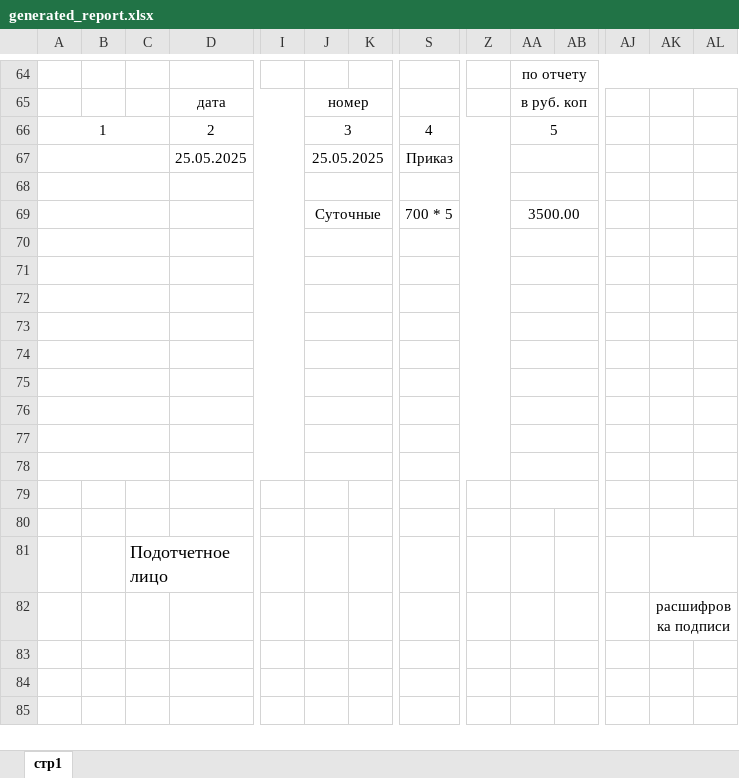
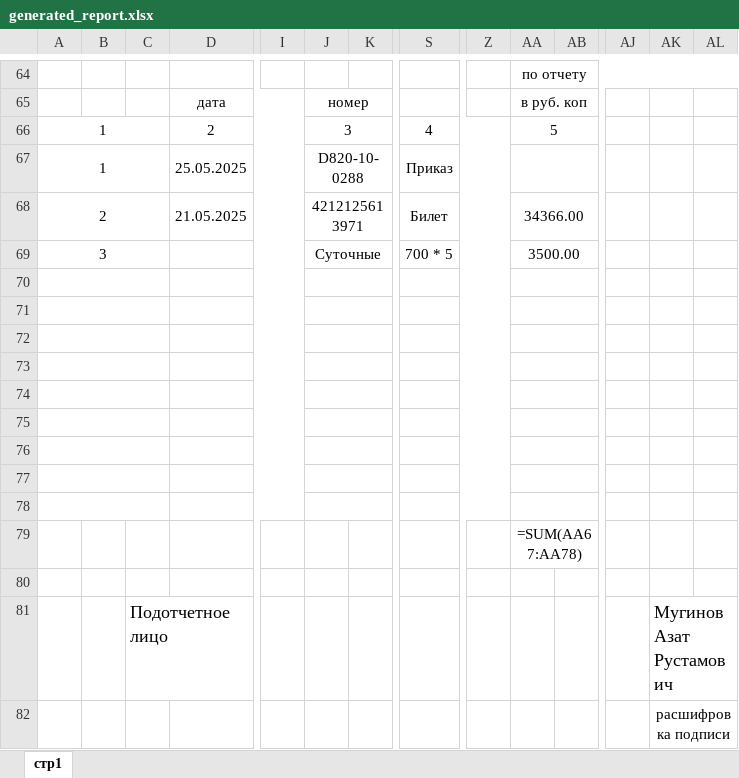
Before and after one commit to amuginov/business_trip_report, an Excel workbook: data/generated_report.xlsx, sheet стр1, drawn as a sheet; only a part is shown, gaps mark what is left out; values as stored, in another font and other column widths than the file's, no borders; formulas without a stored value are shown as written; rows hold the shown columns only; the diff names each change by its address in the sheet, - before the commit and + after, or states it on an @@ line.

Commit message:
feat: improve Excel report generation with numbering, ticket info, and user data
- Add automatic row numbering in column A for orders, tickets, and daily allowances
- Fix ticket date insertion in correct cell D68
- Insert order number in J67 instead of order date
- Add 'Билет' label in S68 for ticket rows
- Add sum formula in AA79 for total expenses (AA67:AA78)
- Add user full name (surname, name, patronymic) in AK81
- Improve data structure and Excel template compatibility

```diff
--- a/data/generated_report.xlsx (sheet стр1)
+++ b/data/generated_report.xlsx (sheet стр1)
-A67: (empty)
+A67: 1
-J67: 25.05.2025
+J67: D820-10-0288
-row 68: (empty)
+row 68: 2 |  |  | 21.05.2025 |  | 4212125613971 |  | Билет |  | 34366.00
-A69: (empty)
+A69: 3
-AA79: (empty)
+AA79: =SUM(AA67:AA78)
-AK81: (empty)
+AK81: Мугинов Азат Рустамович
```
Also changed, not shown: 3 other files.
